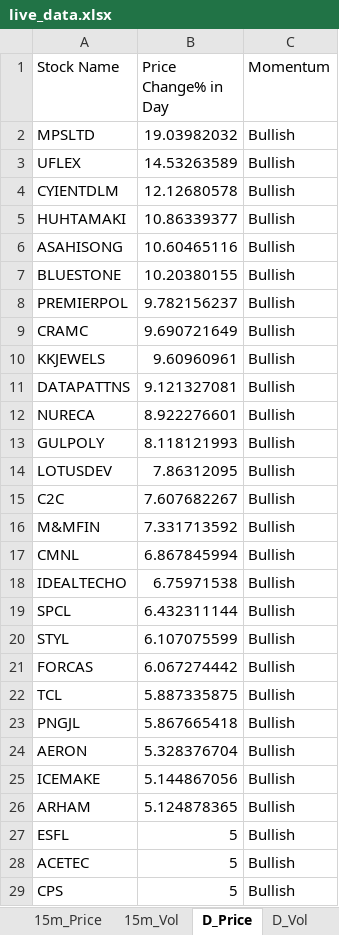
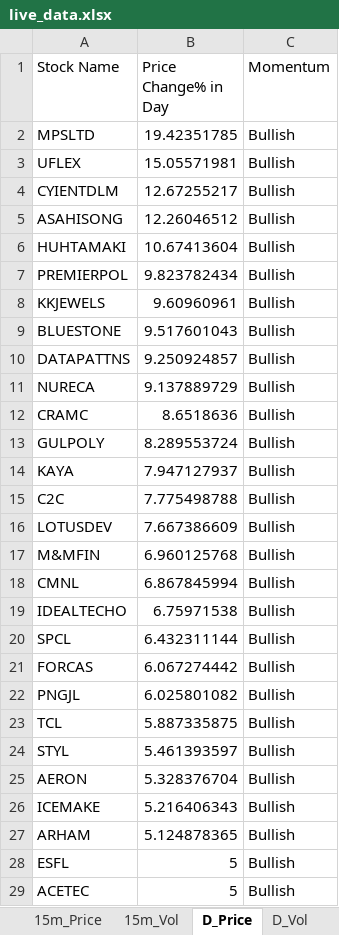
Before and after one commit to srbsharma92/priceAction2, an Excel workbook: data/live_data.xlsx, sheet D_Price, drawn as a sheet; only a part is shown; the shorter side is filled out with more unchanged rows; values as stored, in another font and other column widths than the file's, no borders; removed rows and columns are numbered as before the commit, all else as after; the diff covers the shown part only; the diff names each change by its address in the sheet, - before the commit and + after, or states it on an @@ line.

```diff
--- a/data/live_data.xlsx (sheet D_Price)
+++ b/data/live_data.xlsx (sheet D_Price)
-B2 (Price Change% in Day): 19.03982032
+B2 (Price Change% in Day): 19.42351785
-B3 (Price Change% in Day): 14.53263589
+B3 (Price Change% in Day): 15.05571981
-B4 (Price Change% in Day): 12.12680578
+B4 (Price Change% in Day): 12.67255217
-row 5: HUHTAMAKI | 10.86339377 | Bullish
-B5 (Price Change% in Day): 10.60465116
+B5 (Price Change% in Day): 12.26046512
-row 7: BLUESTONE | 10.20380155 | Bullish
+row 6: HUHTAMAKI | 10.67413604 | Bullish
-B7 (Price Change% in Day): 9.782156237
+B7 (Price Change% in Day): 9.823782434
-row 9: CRAMC | 9.690721649 | Bullish
+row 9: BLUESTONE | 9.517601043 | Bullish
-B10 (Price Change% in Day): 9.121327081
+B10 (Price Change% in Day): 9.250924857
-B11 (Price Change% in Day): 8.922276601
+B11 (Price Change% in Day): 9.137889729
+row 12: CRAMC | 8.6518636 | Bullish
-B13 (Price Change% in Day): 8.118121993
+B13 (Price Change% in Day): 8.289553724
-row 14: LOTUSDEV | 7.86312095 | Bullish
+row 14: KAYA | 7.947127937 | Bullish
-B15 (Price Change% in Day): 7.607682267
+B15 (Price Change% in Day): 7.775498788
+row 16: LOTUSDEV | 7.667386609 | Bullish
-B17 (Price Change% in Day): 7.331713592
+B17 (Price Change% in Day): 6.960125768
-row 20: STYL | 6.107075599 | Bullish
+row 22: PNGJL | 6.025801082 | Bullish
-row 23: PNGJL | 5.867665418 | Bullish
+row 24: STYL | 5.461393597 | Bullish
-B26 (Price Change% in Day): 5.144867056
+B26 (Price Change% in Day): 5.216406343
```
Also changed, not shown: 65 added rows, 69 removed rows, 1 moved row and 32 edited cells elsewhere in this sheet, sheet 5m_Vol, sheet 15m_Vol, sheet D_Vol, sheet 15m_Price, sheet 5m_Price, sheet Opening, 1 more sheet.
